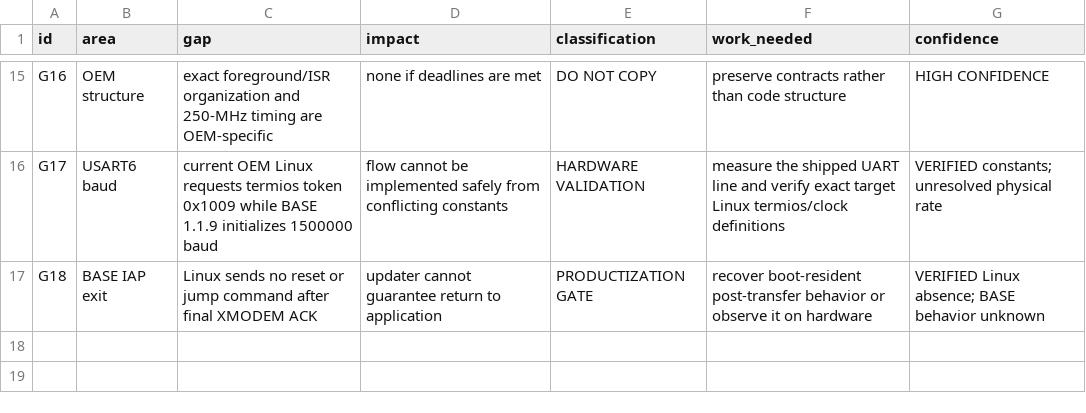
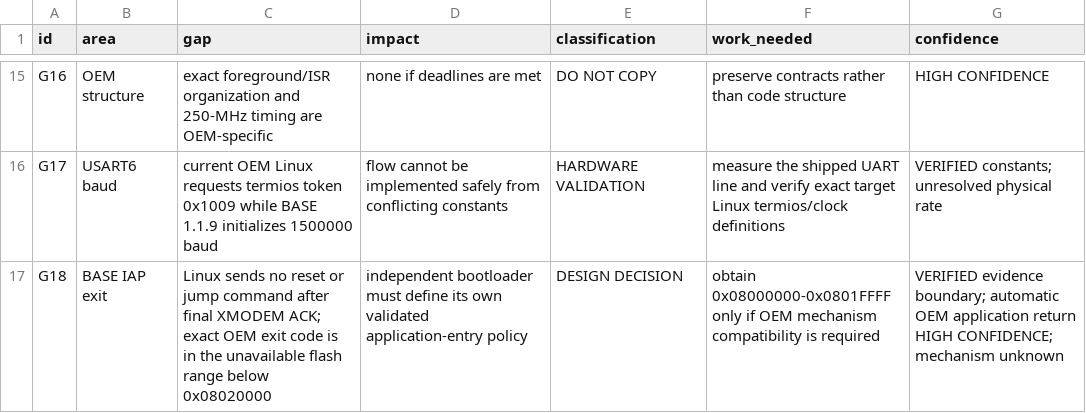
Before and after one commit to SP5TLS/x6100-base, a CSV file: analysis/implementation/readiness_gaps.csv, drawn as a sheet; only a part is shown, gaps mark what is left out.

Commit message:
iap: bound post-transfer behavior

```diff
--- a/analysis/implementation/readiness_gaps.csv
+++ b/analysis/implementation/readiness_gaps.csv
@@ -16,2 +16,2 @@ G16,OEM structure,"exact foreground/ISR organization and 250-MHz timing are OEM-
 G17,USART6 baud,"current OEM Linux requests termios token 0x1009 while BASE 1.1.9 initializes 1500000 baud",flow cannot be implemented safely from conflicting constants,HARDWARE VALIDATION,measure the shipped UART line and verify exact target Linux termios/clock definitions,VERIFIED constants; unresolved physical rate
-G18,BASE IAP exit,"Linux sends no reset or jump command after final XMODEM ACK",updater cannot guarantee return to application,PRODUCTIZATION GATE,recover boot-resident post-transfer behavior or observe it on hardware,VERIFIED Linux absence; BASE behavior unknown
+G18,BASE IAP exit,"Linux sends no reset or jump command after final XMODEM ACK; exact OEM exit code is in the unavailable flash range below 0x08020000",independent bootloader must define its own validated application-entry policy,DESIGN DECISION,obtain 0x08000000-0x0801FFFF only if OEM mechanism compatibility is required,"VERIFIED evidence boundary; automatic OEM application return HIGH CONFIDENCE; mechanism unknown"
```
Also changed, not shown: analysis/implementation/driver_inventory.csv, 5 other files.
